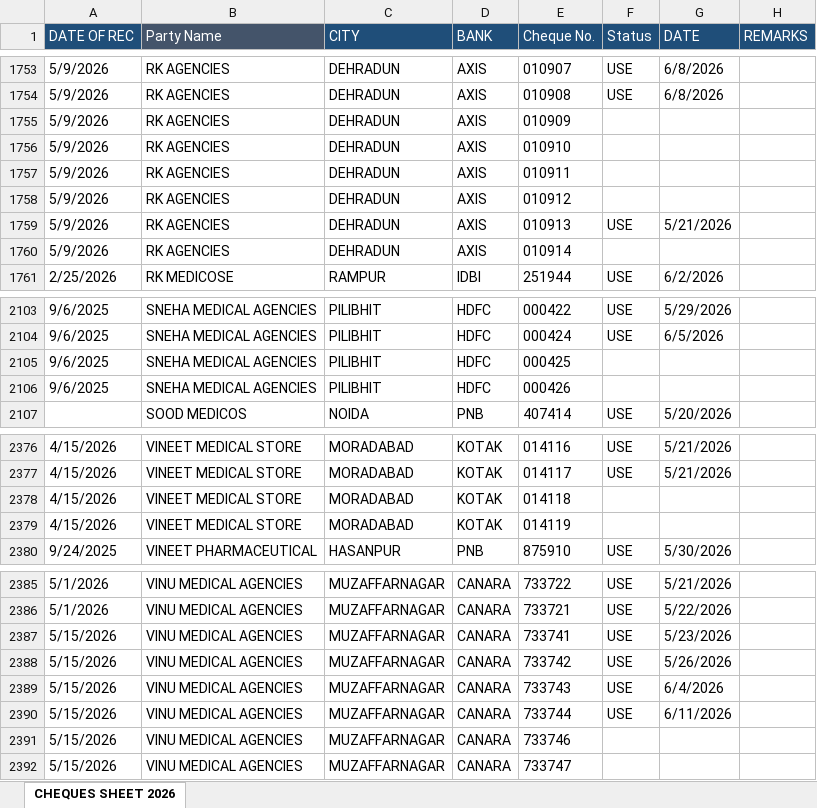
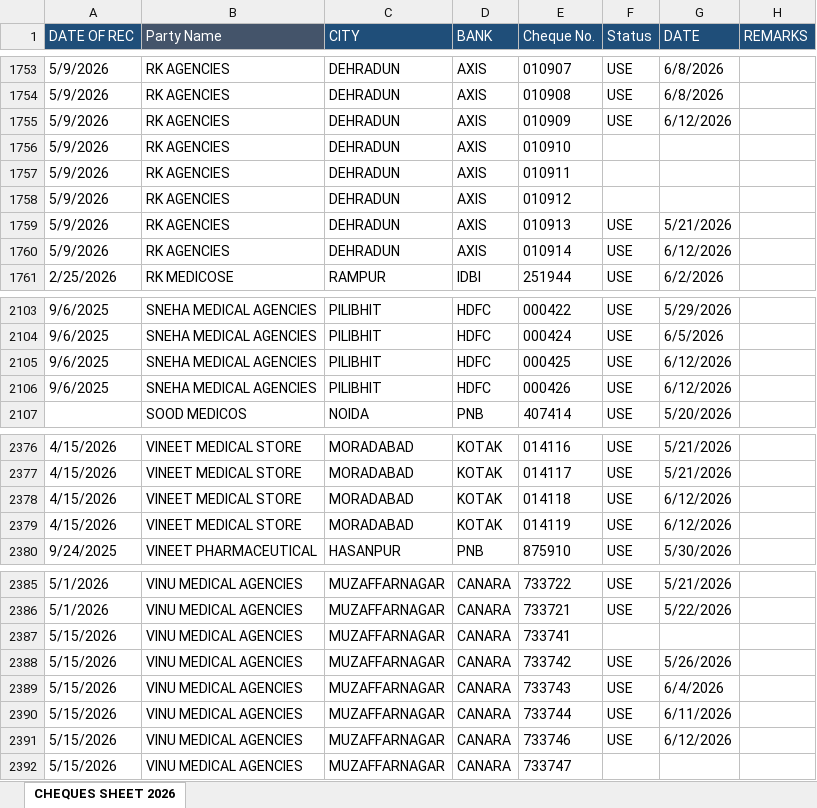
Before and after one commit to abenterprisesghz-stack/cheque-tracker, an Excel workbook: data.xlsx, sheet CHEQUES SHEET 2026, drawn as a sheet; only a part is shown, gaps mark what is left out; values as stored, in another font and other column widths than the file's, no borders; conditional formats not drawn; the diff covers the shown part only; the diff names each change by its address in the sheet, - before the commit and + after, or states it on an @@ line.

```diff
--- a/data.xlsx (sheet CHEQUES SHEET 2026)
+++ b/data.xlsx (sheet CHEQUES SHEET 2026)
-F1755 (Status): (empty)
+F1755 (Status): USE
-G1755 (DATE): (empty)
+G1755 (DATE): 6/12/2026
-F1760 (Status): (empty)
+F1760 (Status): USE
-G1760 (DATE): (empty)
+G1760 (DATE): 6/12/2026
-F2105:F2106 (Status): (empty)
+F2105:F2106 (Status): USE
-G2105:G2106 (DATE): (empty)
+G2105:G2106 (DATE): 6/12/2026
-F2378:F2379 (Status): (empty)
+F2378:F2379 (Status): USE
-G2378:G2379 (DATE): (empty)
+G2378:G2379 (DATE): 6/12/2026
-F2387 (Status): USE
+F2387 (Status): (empty)
-G2387 (DATE): 5/23/2026
+G2387 (DATE): (empty)
-F2391 (Status): (empty)
+F2391 (Status): USE
-G2391 (DATE): (empty)
+G2391 (DATE): 6/12/2026
```
Also changed, not shown: 34 added rows and 108 edited cells elsewhere in this sheet.
